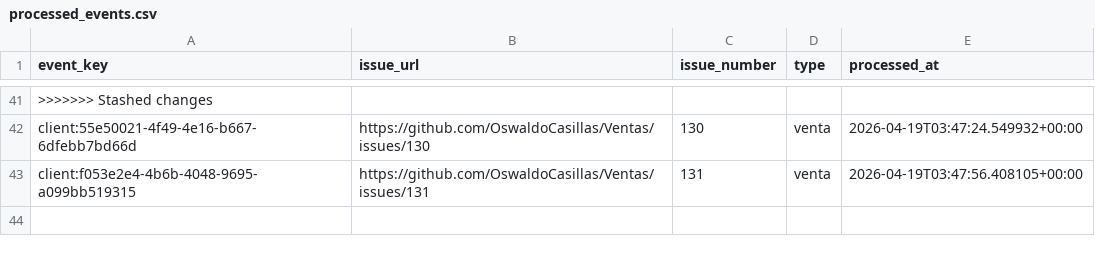
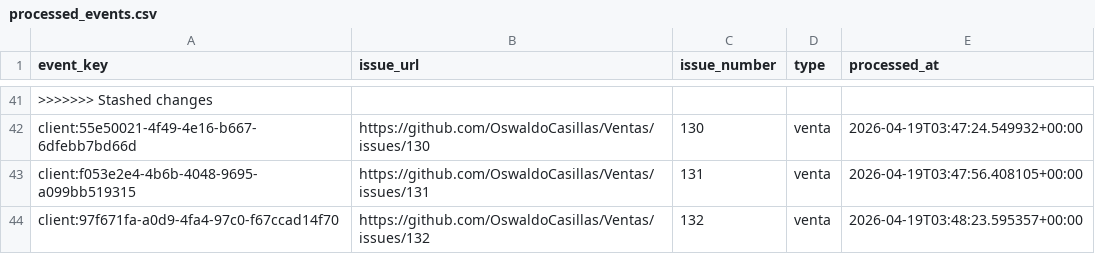
Before and after one commit to OswaldoCasillas/Ventas, a CSV file: data/processed_events.csv, drawn as a sheet; only a part is shown, gaps mark what is left out.

```diff
--- a/data/processed_events.csv
+++ b/data/processed_events.csv
@@ -43 +43,2 @@ client:55e50021-4f49-4e16-b667-6dfebb7bd66d,https://github.com/OswaldoCasillas/V
 client:f053e2e4-4b6b-4048-9695-a099bb519315,https://github.com/OswaldoCasillas/Ventas/issues/131,131,venta,2026-04-19T03:47:56.408105+00:00
+client:97f671fa-a0d9-4fa4-97c0-f67ccad14f70,https://github.com/OswaldoCasillas/Ventas/issues/132,132,venta,2026-04-19T03:48:23.595357+00:00
```
Also changed, not shown: data/inventory.csv, data/sales.csv, 7 other files.
